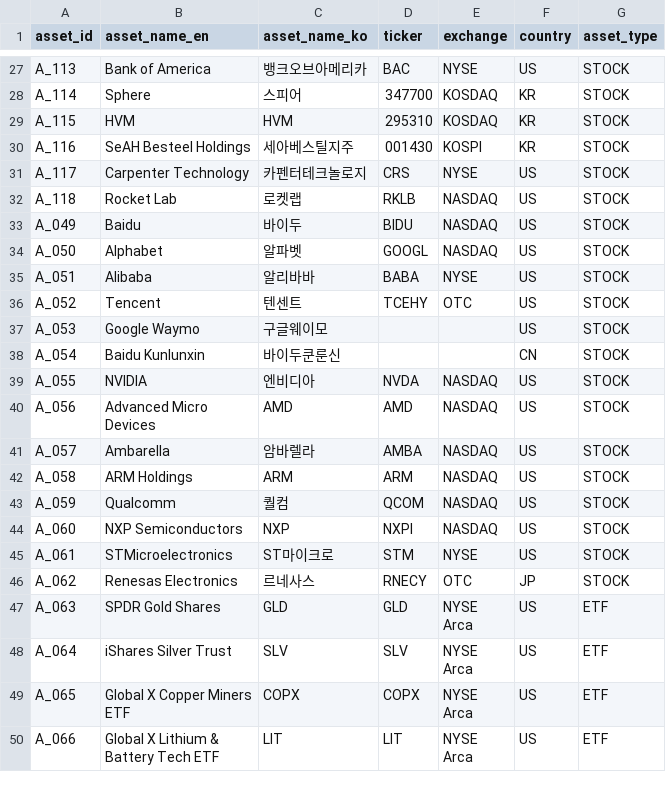
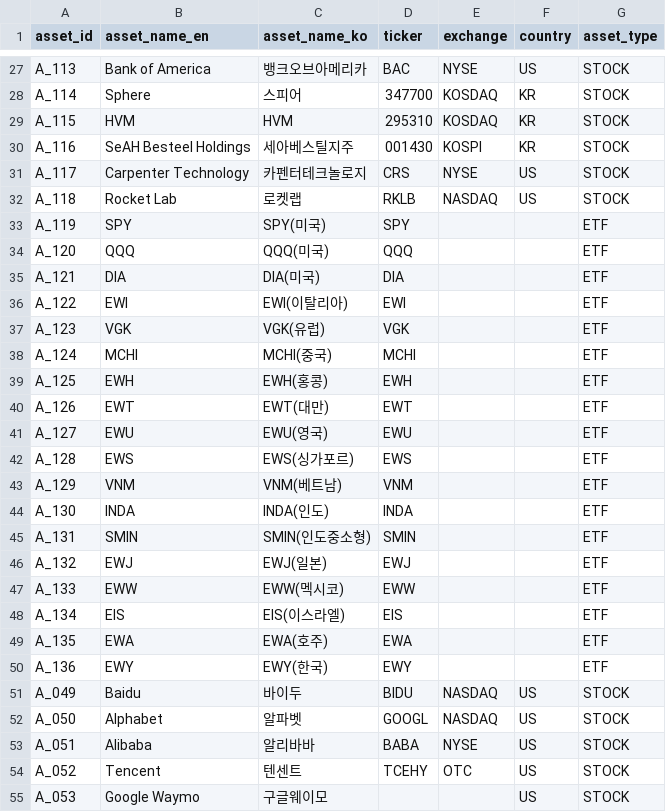
Before and after one commit to kang0302/import_MT, a CSV file: data/master/asset.csv, drawn as a sheet; only a part is shown, gaps mark what is left out; the shorter side is filled out with more unchanged rows; the diff names each change by its address in the sheet, - before the commit and + after, or states it on an @@ line.

```diff
--- a/data/master/asset.csv
+++ b/data/master/asset.csv
+row 33: A_119 | SPY | SPY(미국) | SPY |  |  | ETF
+row 34: A_120 | QQQ | QQQ(미국) | QQQ |  |  | ETF
+row 35: A_121 | DIA | DIA(미국) | DIA |  |  | ETF
+row 36: A_122 | EWI | EWI(이탈리아) | EWI |  |  | ETF
+row 37: A_123 | VGK | VGK(유럽) | VGK |  |  | ETF
+row 38: A_124 | MCHI | MCHI(중국) | MCHI |  |  | ETF
+row 39: A_125 | EWH | EWH(홍콩) | EWH |  |  | ETF
+row 40: A_126 | EWT | EWT(대만) | EWT |  |  | ETF
+row 41: A_127 | EWU | EWU(영국) | EWU |  |  | ETF
+row 42: A_128 | EWS | EWS(싱가포르) | EWS |  |  | ETF
+row 43: A_129 | VNM | VNM(베트남) | VNM |  |  | ETF
+row 44: A_130 | INDA | INDA(인도) | INDA |  |  | ETF
+row 45: A_131 | SMIN | SMIN(인도중소형) | SMIN |  |  | ETF
+row 46: A_132 | EWJ | EWJ(일본) | EWJ |  |  | ETF
+row 47: A_133 | EWW | EWW(멕시코) | EWW |  |  | ETF
+row 48: A_134 | EIS | EIS(이스라엘) | EIS |  |  | ETF
+row 49: A_135 | EWA | EWA(호주) | EWA |  |  | ETF
+row 50: A_136 | EWY | EWY(한국) | EWY |  |  | ETF
```
Also changed, not shown: data/master/theme.csv, 1 other file.
